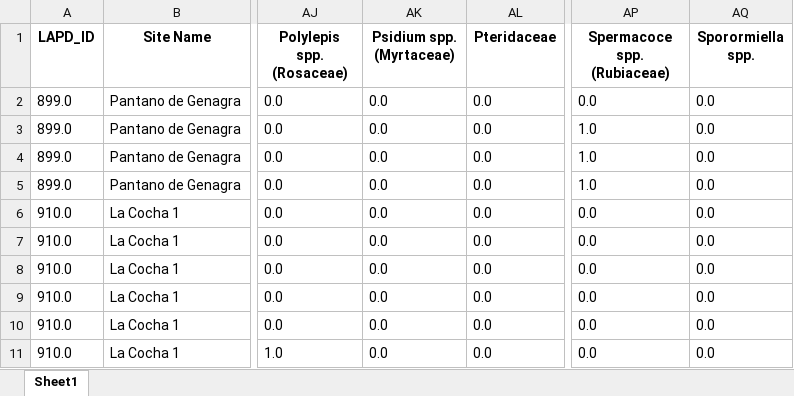
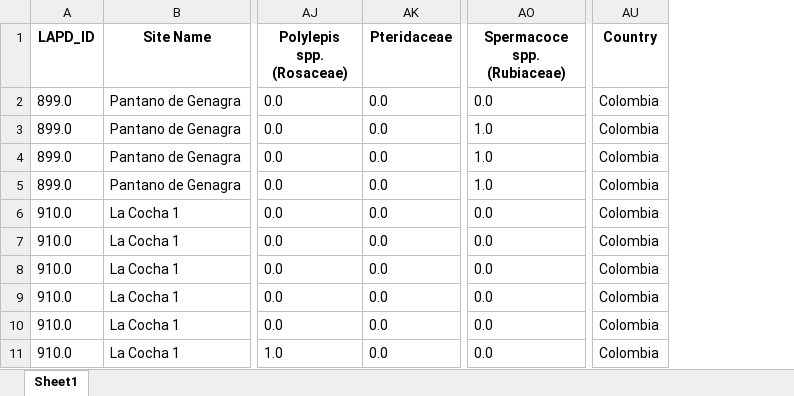
Before and after one commit to midoriyajima/humans-andes, an Excel workbook: data/Datasheet_shaved.xlsx, sheet Sheet1, drawn as a sheet; only a part is shown, gaps mark what is left out; values as stored, in another font and other column widths than the file's, no borders; removed rows and columns are numbered as before the commit, all else as after; the diff names each change by its address in the sheet, - before the commit and + after, or states it on an @@ line.

Commit message:
new figures (wip), adjustments on Datasheet_shaved

```diff
--- a/data/Datasheet_shaved.xlsx (sheet Sheet1)
+++ b/data/Datasheet_shaved.xlsx (sheet Sheet1)
-column AK (Psidium spp. (Myrtaceae)), rows 2-11: all 0.0
-column AQ (Sporormiella spp.), rows 2-11: all 0.0
+column AU (Country), rows 2-11: all Colombia
```
Also changed, not shown: 3 other files.
